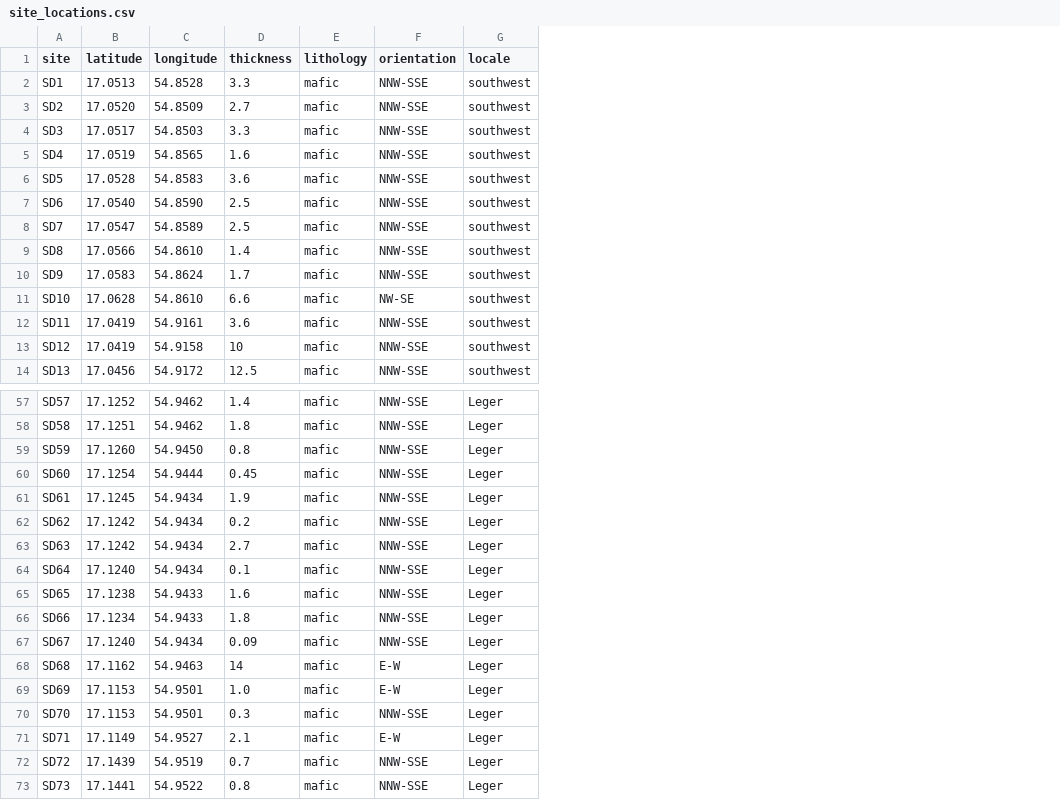
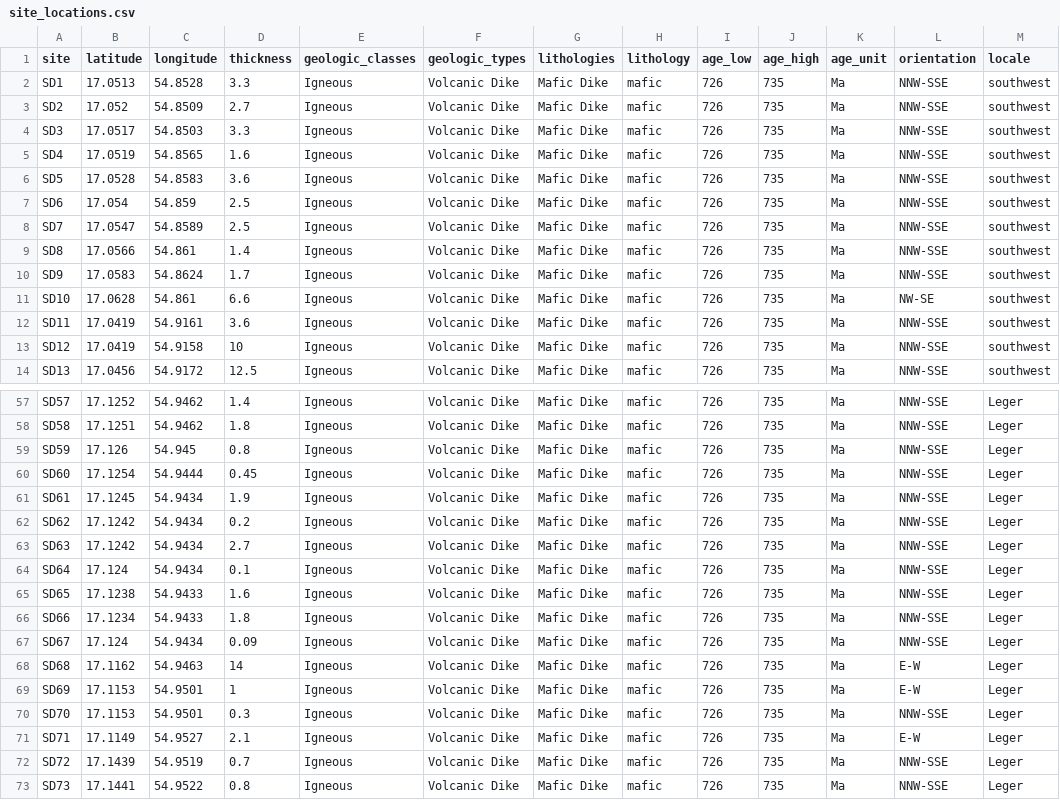
Before and after one commit to Swanson-Hysell-Group/2025_Oman_Paleogeography, a CSV file: data/field_data/site_locations.csv, drawn as a sheet; only a part is shown, gaps mark what is left out; the diff covers the shown part only; the diff names each change by its address in the sheet, - before the commit and + after, or states it on an @@ line.

```diff
--- a/data/field_data/site_locations.csv
+++ b/data/field_data/site_locations.csv
+column E (geologic_classes), rows 2-14: all Igneous; rows 57-73: all Igneous
+column F (geologic_types), rows 2-14: all Volcanic Dike; rows 57-73: all Volcanic Dike
+column G (lithologies), rows 2-14: all Mafic Dike; rows 57-73: all Mafic Dike
+column I (age_low), rows 2-14: all 726; rows 57-73: all 726
+column J (age_high), rows 2-14: all 735; rows 57-73: all 735
+column K (age_unit), rows 2-14: all Ma; rows 57-73: all Ma
-B3 (latitude): 17.0520
+B3 (latitude): 17.052
-B7 (latitude): 17.0540
+B7 (latitude): 17.054
-C7 (longitude): 54.8590
+C7 (longitude): 54.859
-C9 (longitude): 54.8610
+C9 (longitude): 54.861
-C11 (longitude): 54.8610
+C11 (longitude): 54.861
-B59 (latitude): 17.1260
+B59 (latitude): 17.126
-C59 (longitude): 54.9450
+C59 (longitude): 54.945
-B64 (latitude): 17.1240
+B64 (latitude): 17.124
-B67 (latitude): 17.1240
+B67 (latitude): 17.124
-D69 (thickness): 1.0
+D69 (thickness): 1
```
Also changed, not shown: 2 removed rows and 16 edited cells elsewhere in this file, 1 other file.
